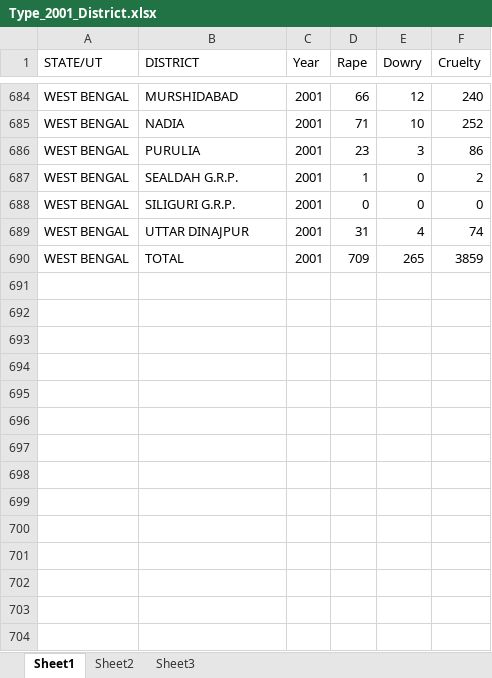
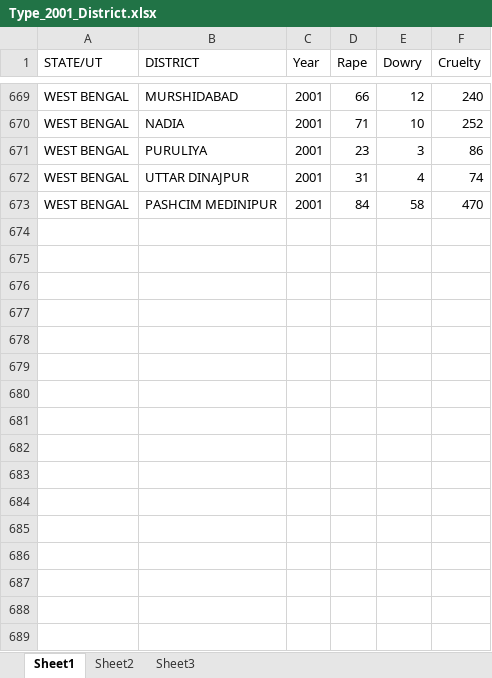
Before and after one commit to Himanshu-Sahu/Himanshu-Sahu.github.io, an Excel workbook: Type_District_Crime/Type_2001_District.xlsx, sheet Sheet1, drawn as a sheet; only a part is shown, gaps mark what is left out; values as stored, in another font and other column widths than the file's, no borders; removed rows and columns are numbered as before the commit, all else as after; the diff covers the shown part only; the diff names each change by its address in the sheet, - before the commit and + after, or states it on an @@ line.

Commit message:
start modifying type district crime data according to json

```diff
--- a/Type_District_Crime/Type_2001_District.xlsx (sheet Sheet1)
+++ b/Type_District_Crime/Type_2001_District.xlsx (sheet Sheet1)
-B671 (DISTRICT): PURULIA
+B671 (DISTRICT): PURULIYA
-row 687: WEST BENGAL | SEALDAH G.R.P. | 2001 | 1 | 0 | 2
-row 688: WEST BENGAL | SILIGURI G.R.P. | 2001 | 0 | 0 | 0
-row 690: WEST BENGAL | TOTAL | 2001 | 709 | 265 | 3859
-row 673: (empty)
+row 673: WEST BENGAL | PASHCIM MEDINIPUR | 2001 | 84 | 58 | 470
-row 692: (empty)
-row 693: (empty)
-row 694: (empty)
-row 695: (empty)
-row 696: (empty)
-row 697: (empty)
-row 698: (empty)
-row 699: (empty)
-row 700: (empty)
-row 701: (empty)
-row 702: (empty)
-row 703: (empty)
-row 704: (empty)
```
Also changed, not shown: 4 added rows, 32 removed rows and 48 edited cells elsewhere in this sheet, 3 other files.
